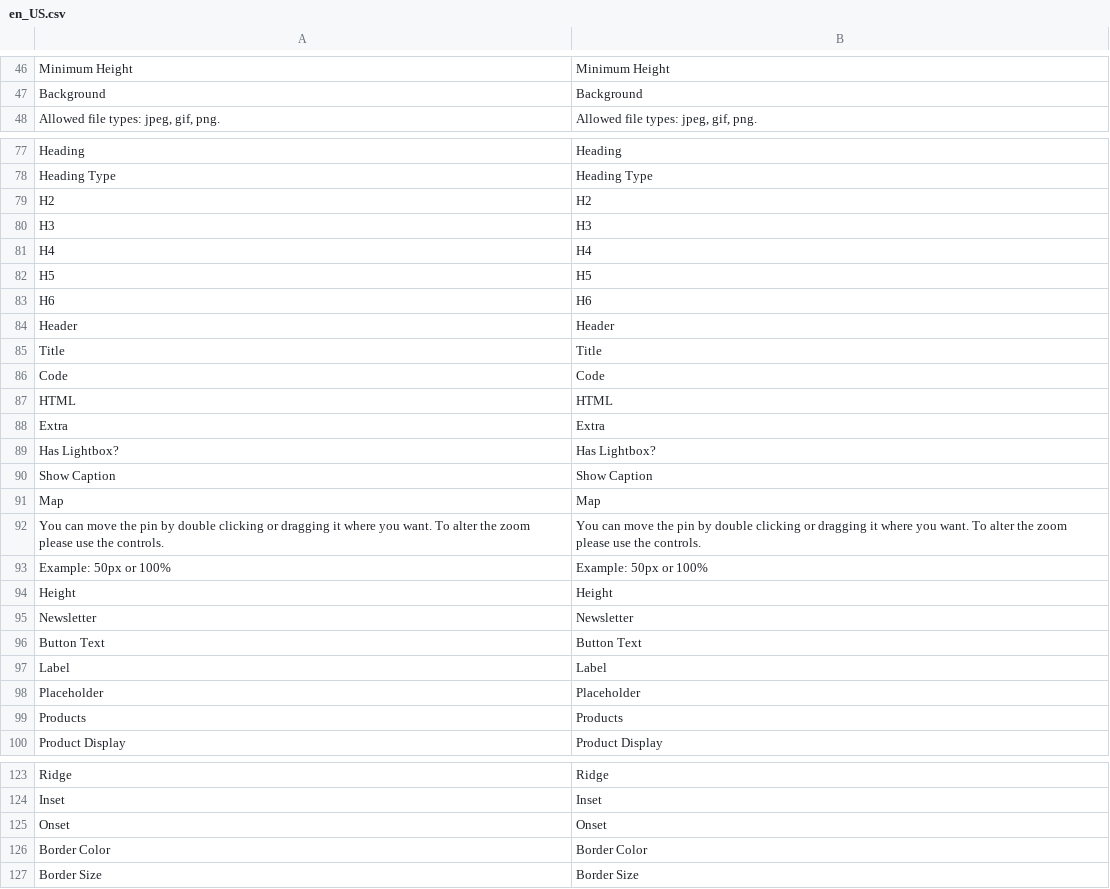
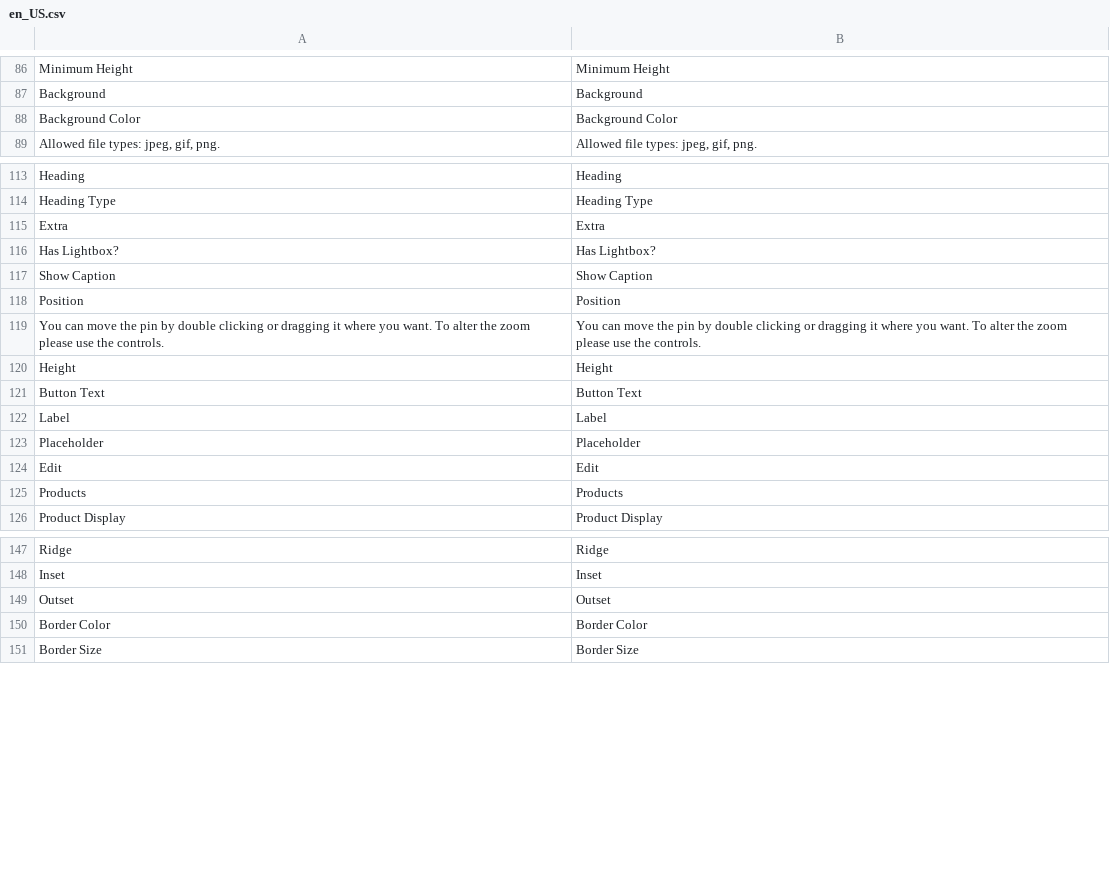
Before and after one commit to magento/magento2-page-builder, a CSV file: app/code/Magento/PageBuilder/i18n/en_US.csv, drawn as a sheet; only a part is shown, gaps mark what is left out; removed rows and columns are numbered as before the commit, all else as after; the diff covers the shown part only; the diff names each change by its address in the sheet, - before the commit and + after, or states it on an @@ line.

```diff
--- a/app/code/Magento/PageBuilder/i18n/en_US.csv
+++ b/app/code/Magento/PageBuilder/i18n/en_US.csv
+row 88: Background Color | Background Color
-row 79: H2 | H2
-row 80: H3 | H3
-row 81: H4 | H4
-row 82: H5 | H5
-row 83: H6 | H6
@@ row 84 moved to row 27: Header @@
@@ row 85 moved to row 45: Title @@
-row 86: Code | Code
@@ row 87 moved to row 44: HTML @@
@@ row 91 moved to row 37: Map @@
@@ row 151 moved to row 118: Position @@
-row 93: Example: 50px or 100% | Example: 50px or 100%
@@ row 95 moved to row 38: Newsletter @@
@@ row 27 moved to row 124: Edit @@
-row 125: Onset | Onset
+row 149: Outset | Outset
```
Also changed, not shown: 18 added rows, 4 removed rows, 27 moved rows and 2 edited cells elsewhere in this file, 2 other files.
